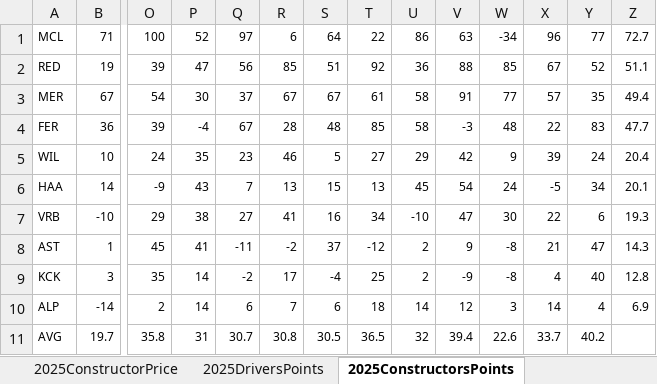
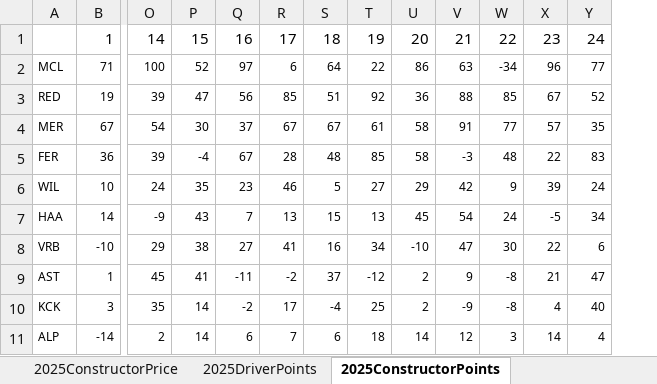
Before and after one commit to jguptil1/F1Fantasy, an Excel workbook: data/deprecated/rawHistPointAndPrice.xlsx, sheet 2025ConstructorPoints, drawn as a sheet; only a part is shown, gaps mark what is left out; values as stored, in another font and other column widths than the file's, no borders; removed rows and columns are numbered as before the commit, all else as after; rows hold the shown columns only; the diff names each change by its address in the sheet, - before the commit and + after, or states it on an @@ line.

```diff
--- a/data/deprecated/rawHistPointAndPrice.xlsx (sheet 2025ConstructorPoints)
+++ b/data/deprecated/rawHistPointAndPrice.xlsx (sheet 2025ConstructorPoints)
-sheet tab: 2025DriversPoints
+sheet tab: 2025DriverPoints
-sheet tab: 2025ConstructorsPoints
+sheet tab: 2025ConstructorPoints
-column Z, rows 1-10: 72.7 | 51.1 | 49.4 | 47.7 | 20.4 | 20.1 | 19.3 | 14.3 | 12.8 | 6.9
+row 1:  | 1 | 14 | 15 | 16 | 17 | 18 | 19 | 20 | 21 | 22 | 23 | 24
-row 11: AVG | 19.7 | 35.8 | 31 | 30.7 | 30.8 | 30.5 | 36.5 | 32 | 39.4 | 22.6 | 33.7 | 40.2
```
Also changed, not shown: sheet 2025DriverPoints, sheet 2024ConstructorPrice, sheet 2025ConstructorPrice, sheet 2024DriverPoints, sheet 2025DriverPrice, sheet 2024DriverPrice, 5 more sheets, other sheet tabs, charts or pictures, data/raw/driver_config.xlsx, 48 other files.
